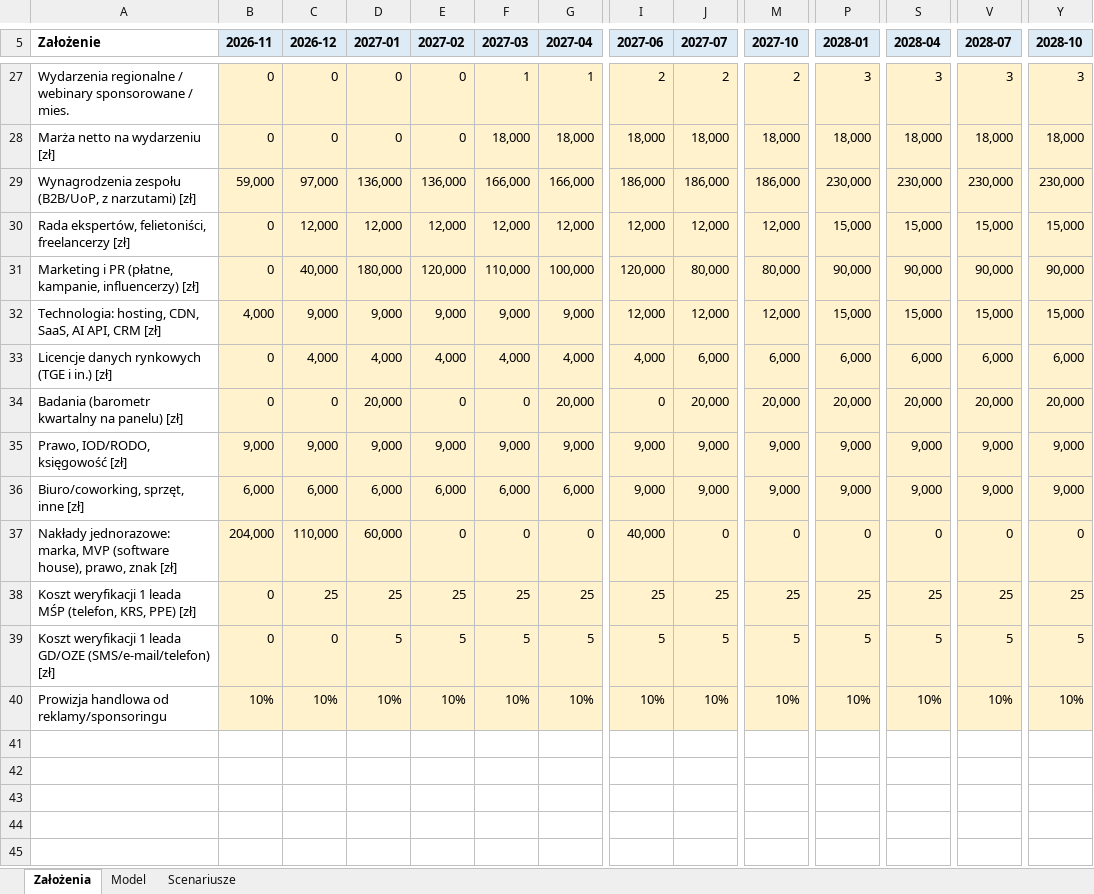
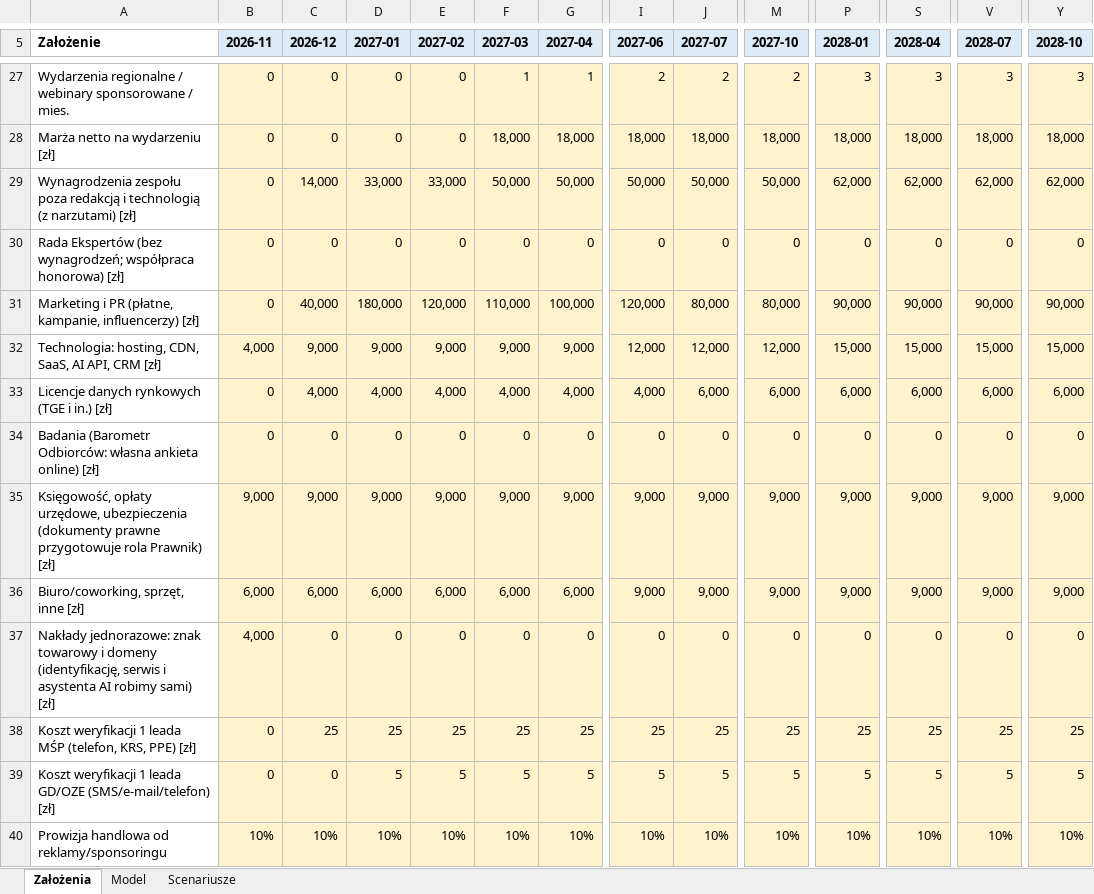
Before and after one commit to lasiak01-collab/SmartPocket, an Excel workbook: docs/energypedia/Energypedia_model_finansowy.xlsx, sheet Założenia, drawn as a sheet; only a part is shown, gaps mark what is left out; values as stored, in another font and other column widths than the file's, no borders; removed rows and columns are numbered as before the commit, all else as after; rows hold the shown columns only; the diff names each change by its address in the sheet, - before the commit and + after, or states it on an @@ line.

```diff
--- a/docs/energypedia/Energypedia_model_finansowy.xlsx (sheet Założenia)
+++ b/docs/energypedia/Energypedia_model_finansowy.xlsx (sheet Założenia)
-row 29: Wynagrodzenia zespołu (B2B/UoP, z narzutami) [zł] | 59,000 | 97,000 | 136,000 | 136,000 | 166,000 | 166,000 | 186,000 | 186,000 | 186,000 | 230,000 | 230,000 | 230,000 | 230,000
-row 30: Rada ekspertów, felietoniści, freelancerzy [zł] | 0 | 12,000 | 12,000 | 12,000 | 12,000 | 12,000 | 12,000 | 12,000 | 12,000 | 15,000 | 15,000 | 15,000 | 15,000
+row 29: Wynagrodzenia zespołu poza redakcją i technologią (z narzutami) [zł] | 0 | 14,000 | 33,000 | 33,000 | 50,000 | 50,000 | 50,000 | 50,000 | 50,000 | 62,000 | 62,000 | 62,000 | 62,000
+row 30: Rada Ekspertów (bez wynagrodzeń; współpraca honorowa) [zł] | 0 | 0 | 0 | 0 | 0 | 0 | 0 | 0 | 0 | 0 | 0 | 0 | 0
-A34 (Założenie): Badania (barometr kwartalny na panelu) [zł]
+A34 (Założenie): Badania (Barometr Odbiorców: własna ankieta online) [zł]
-D34 (2027-01): 20,000
+D34 (2027-01): 0
-G34 (2027-04): 20,000
+G34 (2027-04): 0
-J34 (2027-07): 20,000
+J34 (2027-07): 0
-M34 (2027-10): 20,000
+M34 (2027-10): 0
-P34 (2028-01): 20,000
+P34 (2028-01): 0
-S34 (2028-04): 20,000
+S34 (2028-04): 0
-V34 (2028-07): 20,000
+V34 (2028-07): 0
-Y34 (2028-10): 20,000
+Y34 (2028-10): 0
-A35 (Założenie): Prawo, IOD/RODO, księgowość [zł]
+A35 (Założenie): Księgowość, opłaty urzędowe, ubezpieczenia (dokumenty prawne przygotowuje rola Prawnik) [zł]
-A37 (Założenie): Nakłady jednorazowe: marka, MVP (software house), prawo, znak [zł]
+A37 (Założenie): Nakłady jednorazowe: znak towarowy i domeny (identyfikację, serwis i asystenta AI robimy sami) [zł]
-B37 (2026-11): 204,000
+B37 (2026-11): 4,000
-C37 (2026-12): 110,000
+C37 (2026-12): 0
-D37 (2027-01): 60,000
+D37 (2027-01): 0
-I37 (2027-06): 40,000
+I37 (2027-06): 0
```
Also changed, not shown: sheet Model, sheet Scenariusze, 13 other files.
